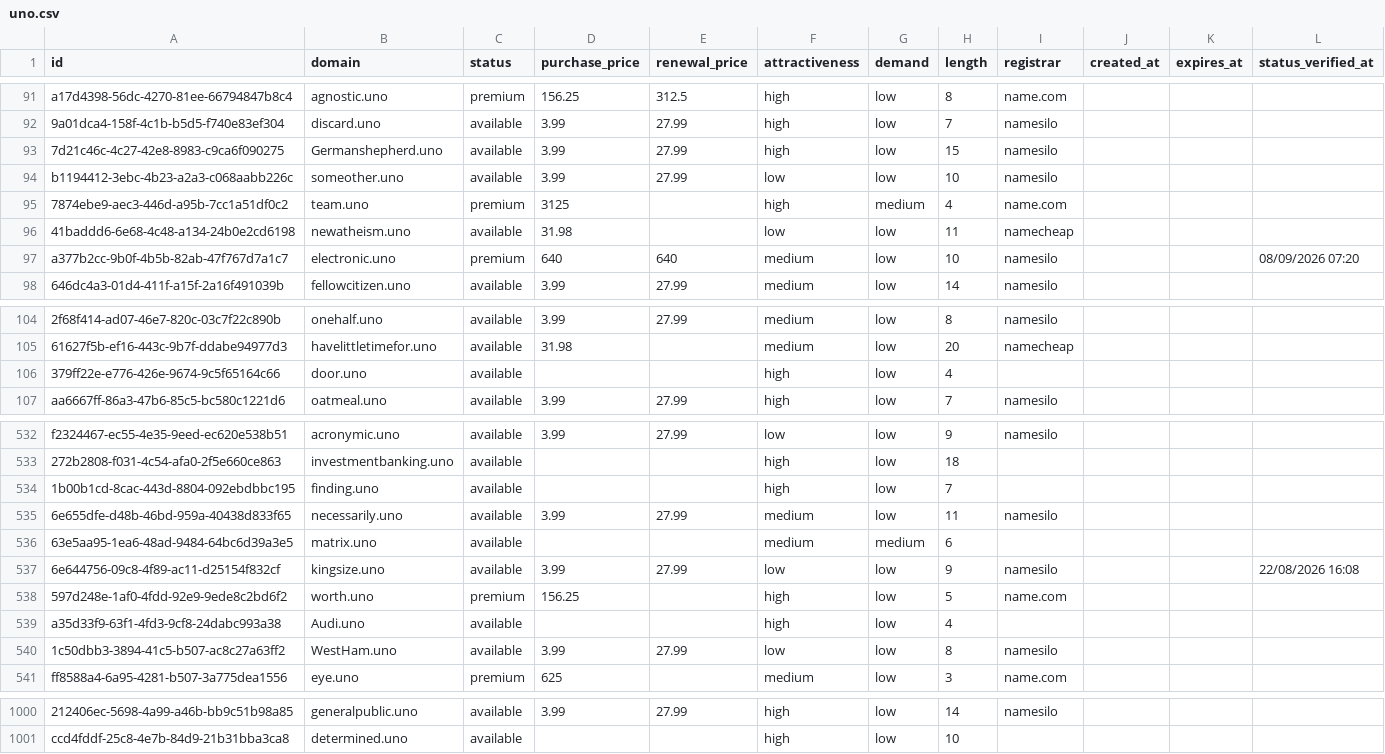
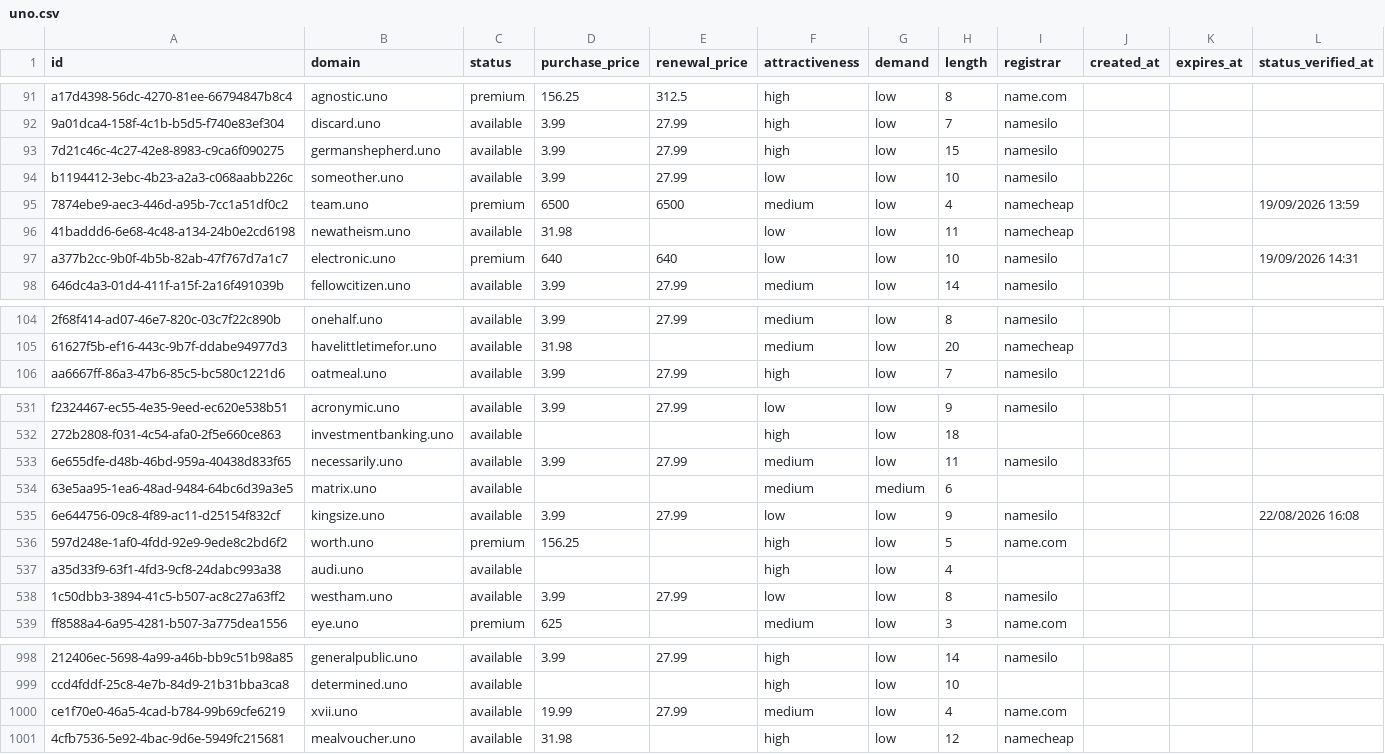
Before and after one commit to UniqueDomains/uno-oneword-domains, a CSV file: uno.csv, drawn as a sheet; only a part is shown, gaps mark what is left out; removed rows and columns are numbered as before the commit, all else as after; the diff covers the shown part only; the diff names each change by its address in the sheet, - before the commit and + after, or states it on an @@ line.

Commit message:
Domains update

```diff
--- a/uno.csv
+++ b/uno.csv
-B93 (domain): Germanshepherd.uno
+B93 (domain): germanshepherd.uno
-D95 (purchase_price): 3125
+D95 (purchase_price): 6500
-E95 (renewal_price): (empty)
+E95 (renewal_price): 6500
-F95 (attractiveness): high
+F95 (attractiveness): medium
-G95 (demand): medium
+G95 (demand): low
-I95 (registrar): name.com
+I95 (registrar): namecheap
-L95 (status_verified_at): (empty)
+L95 (status_verified_at): 19/09/2026 13:59
-F97 (attractiveness): medium
+F97 (attractiveness): low
-L97 (status_verified_at): 08/09/2026 07:20
+L97 (status_verified_at): 19/09/2026 14:31
-row 106: 379ff22e-e776-426e-9674-9c5f65164c66 | door.uno | available |  |  | high | low | 4
-row 534: 1b00b1cd-8cac-443d-8804-092ebdbbc195 | finding.uno | available |  |  | high | low | 7
-B537 (domain): Audi.uno
+B537 (domain): audi.uno
-B538 (domain): WestHam.uno
+B538 (domain): westham.uno
+row 1000: ce1f70e0-46a5-4cad-b784-99b69cfe6219 | xvii.uno | available | 19.99 | 27.99 | medium | low | 4 | name.com
+row 1001: 4cfb7536-5e92-4bac-9d6e-5949fc215681 | mealvoucher.uno | available | 31.98 |  | high | low | 12 | namecheap
```
Also changed, not shown: 99 edited cells elsewhere in this file, 4 other files.
